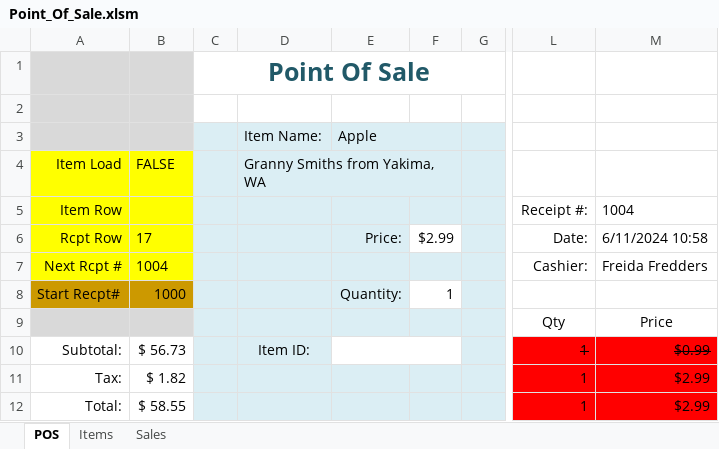
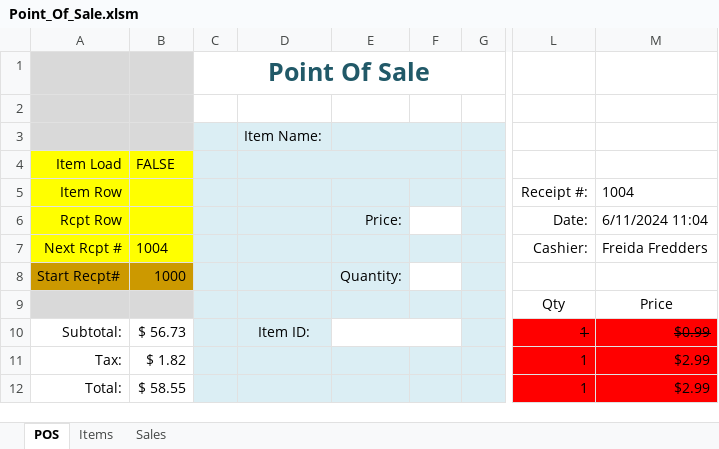
Before and after one commit to TruSudndeth/POS_Items-Sales_Xcel, an Excel workbook: Point_Of_Sale.xlsm, sheet POS, drawn as a sheet; only a part is shown, gaps mark what is left out; values as stored, in another font and other column widths than the file's, no borders; charts and pictures and conditional formats not drawn; the diff names each change by its address in the sheet, - before the commit and + after, or states it on an @@ line.

```diff
--- a/Point_Of_Sale.xlsm (sheet POS)
+++ b/Point_Of_Sale.xlsm (sheet POS)
-E3: Apple
+E3: (empty)
-D4: Granny Smiths from Yakima, WA
+D4: (empty)
-B6: 17
+B6: (empty)
-F6: $2.99
+F6: (empty)
-M6: 6/11/2024 10:58
+M6: 6/11/2024 11:04
-F8: 1
+F8: (empty)
```
Also changed, not shown: charts or pictures, 1 other file.
